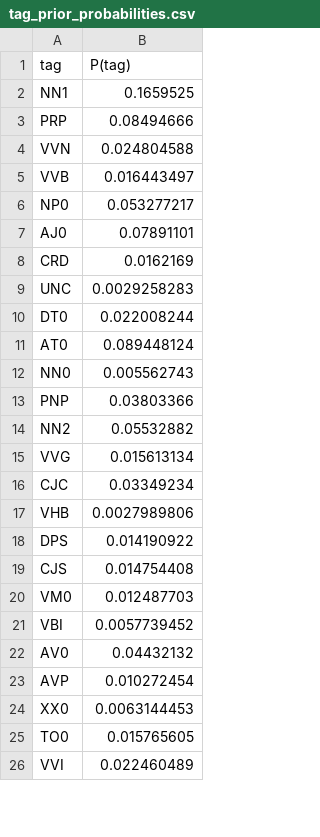
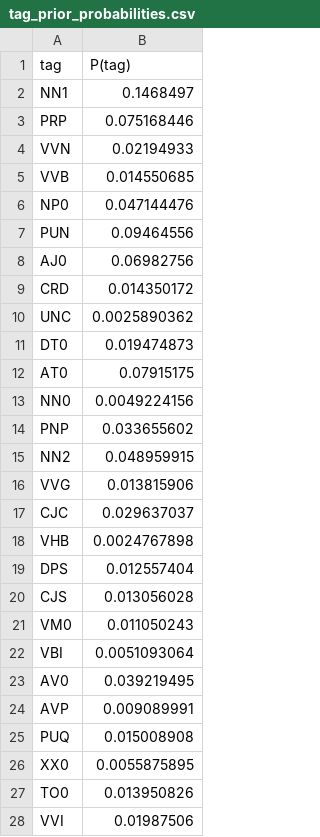
Before and after one commit to Padmapriya-09/POS-tagger_BNC-Corpus, a CSV file: Output Files/tag_prior_probabilities.csv, drawn as a sheet; only a part is shown; the diff covers the shown part only.

```diff
--- a/Output Files/tag_prior_probabilities.csv
+++ b/Output Files/tag_prior_probabilities.csv
@@ -1,26 +1,28 @@
 tag,P(tag)
-NN1,0.1659525
-PRP,0.08494666
-VVN,0.024804588
-VVB,0.016443497
-NP0,0.053277217
-AJ0,0.07891101
-CRD,0.0162169
-UNC,0.0029258283
-DT0,0.022008244
-AT0,0.089448124
-NN0,0.005562743
-PNP,0.03803366
-NN2,0.05532882
-VVG,0.015613134
-CJC,0.03349234
-VHB,0.0027989806
-DPS,0.014190922
-CJS,0.014754408
-VM0,0.012487703
-VBI,0.0057739452
-AV0,0.04432132
-AVP,0.010272454
-XX0,0.0063144453
-TO0,0.015765605
-VVI,0.022460489
+NN1,0.1468497
+PRP,0.075168446
+VVN,0.02194933
+VVB,0.014550685
+NP0,0.047144476
+PUN,0.09464556
+AJ0,0.06982756
+CRD,0.014350172
+UNC,0.0025890362
+DT0,0.019474873
+AT0,0.07915175
+NN0,0.0049224156
+PNP,0.033655602
+NN2,0.048959915
+VVG,0.013815906
+CJC,0.029637037
+VHB,0.0024767898
+DPS,0.012557404
+CJS,0.013056028
+VM0,0.011050243
+VBI,0.0051093064
+AV0,0.039219495
+AVP,0.009089991
+PUQ,0.015008908
+XX0,0.0055875895
+TO0,0.013950826
+VVI,0.01987506
```
Also changed, not shown: 2 added rows and 32 edited cells elsewhere in this file, Output Files/confusion_matrix.csv, Output Files/transition_matrix.csv, 10 other files.
